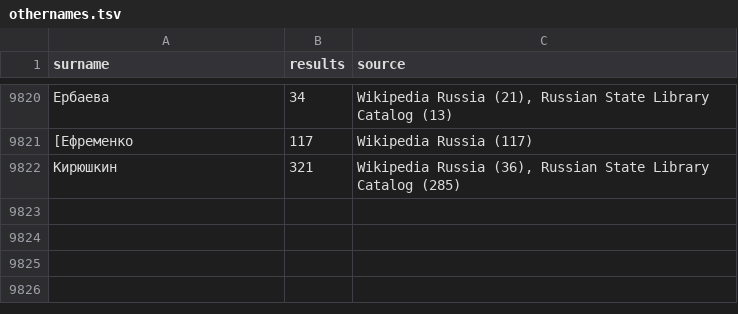
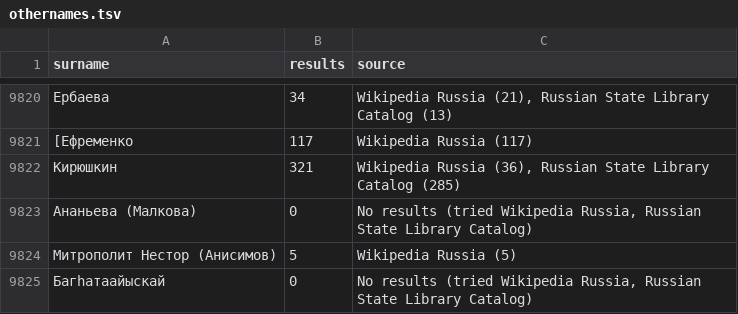
Before and after one commit to camunigeography/muscat-conversion, a TSV file: tables/othernames.tsv, drawn as a sheet; only a part is shown, gaps mark what is left out; the diff names each change by its address in the sheet, - before the commit and + after, or states it on an @@ line.

Commit message:
Othernames update for 23/1

```diff
--- a/tables/othernames.tsv
+++ b/tables/othernames.tsv
+row 9823: Ананьева (Малкова) | 0 | No results (tried Wikipedia Russia, Russian State Library Catalog)
+row 9824: Митрополит Нестор (Анисимов) | 5 | Wikipedia Russia (5)
+row 9825: Багhатаайыскай | 0 | No results (tried Wikipedia Russia, Russian State Library Catalog)
```
